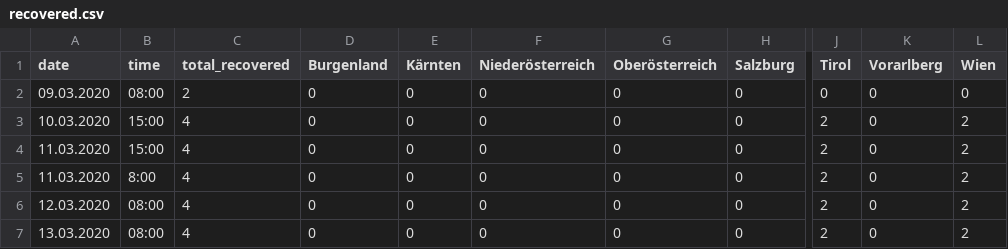
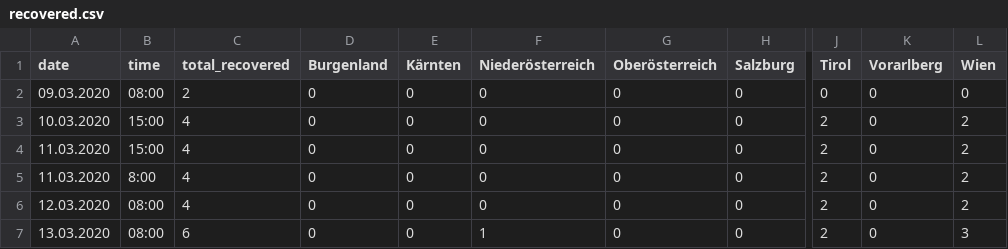
Before and after one commit to danielw2904/Austria-COVID-19, a CSV file: data/recovered.csv, drawn as a sheet; only a part is shown, gaps mark what is left out; the diff names each change by its address in the sheet, - before the commit and + after, or states it on an @@ line.

```diff
--- a/data/recovered.csv
+++ b/data/recovered.csv
-C7 (total_recovered): 4
+C7 (total_recovered): 6
-F7 (Niederösterreich): 0
+F7 (Niederösterreich): 1
-L7 (Wien): 2
+L7 (Wien): 3
```
Also changed, not shown: 2 other files.
